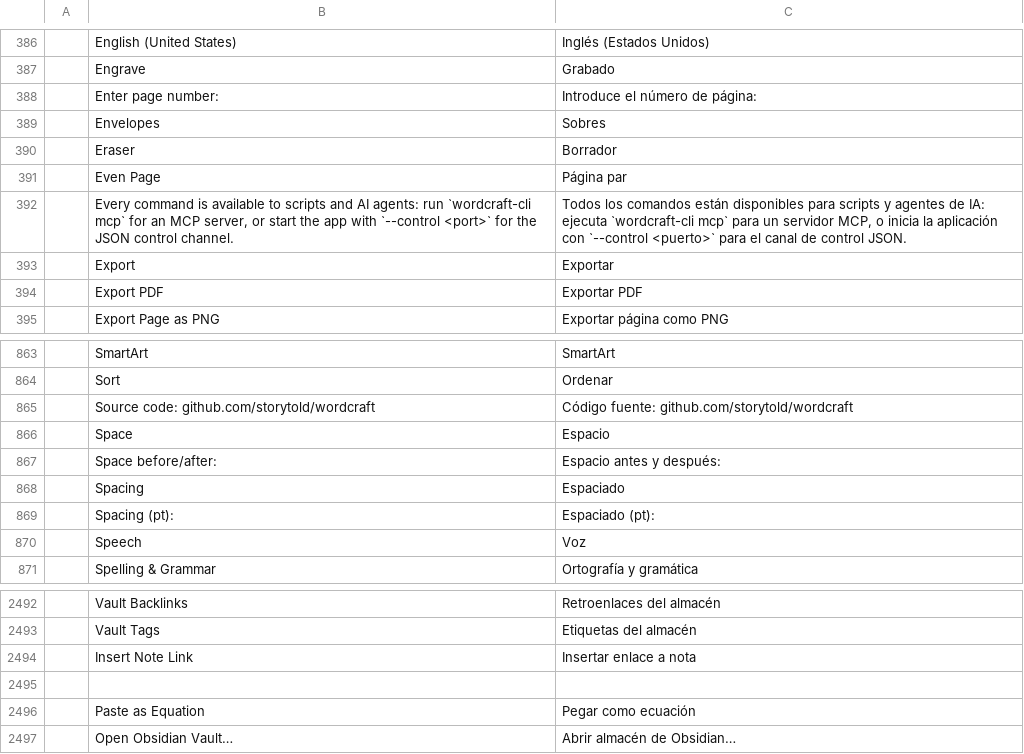
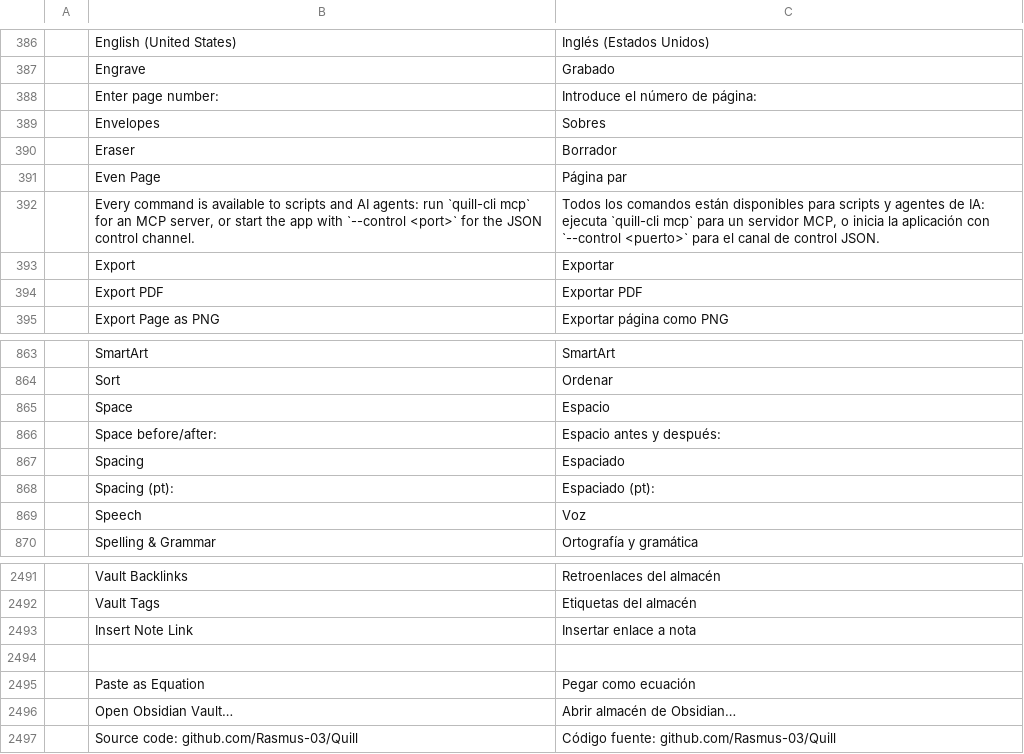
Before and after one commit to Rasmus-03/Quill, a TSV file: crates/ui-egui/src/i18n/es.tsv, drawn as a sheet; only a part is shown, gaps mark what is left out; removed rows and columns are numbered as before the commit, all else as after; the diff names each change by its address in the sheet, - before the commit and + after, or states it on an @@ line.

```diff
--- a/crates/ui-egui/src/i18n/es.tsv
+++ b/crates/ui-egui/src/i18n/es.tsv
-B392: …agents: run `wordcraft-cli mcp` for…
+B392: …agents: run `quill-cli mcp` for…
-C392: …IA: ejecuta `wordcraft-cli mcp` para…
+C392: …IA: ejecuta `quill-cli mcp` para…
-row 865:  | Source code: github.com/storytold/wordcraft | Código fuente: github.com/storytold/wordcraft
+row 2497:  | Source code: github.com/Rasmus-03/Quill | Código fuente: github.com/Rasmus-03/Quill
```
Also changed, not shown: crates/ui-egui/src/i18n/bg.tsv, crates/ui-egui/src/i18n/cs.tsv, 34 other files.
